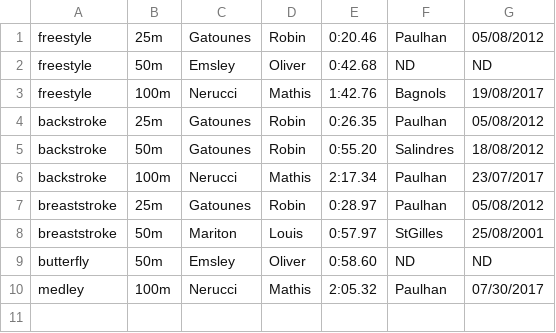
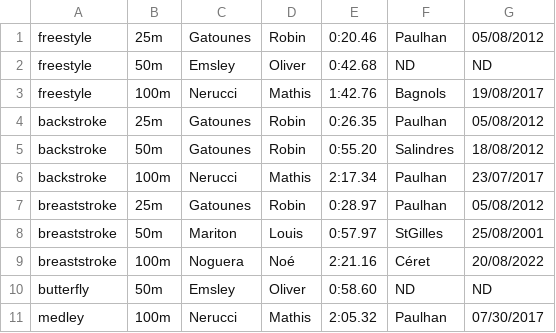
Before and after one commit to AladdinVR/AladdinVR.github.io, a CSV file: public/records/individual/male/avenir.csv, drawn as a sheet.

```diff
--- a/public/records/individual/male/avenir.csv
+++ b/public/records/individual/male/avenir.csv
@@ -8,2 +8,3 @@ breaststroke,25m,Gatounes,Robin,0:28.97,Paulhan,05/08/2012
 breaststroke,50m,Mariton,Louis,0:57.97,StGilles,25/08/2001
+breaststroke,100m,Noguera,Noé,2:21.16,Céret,20/08/2022
 butterfly,50m,Emsley,Oliver,0:58.60,ND,ND
```
Also changed, not shown: public/records/individual/female/avenir.csv, public/records/individual/male/cadet.csv, 2 other files.
